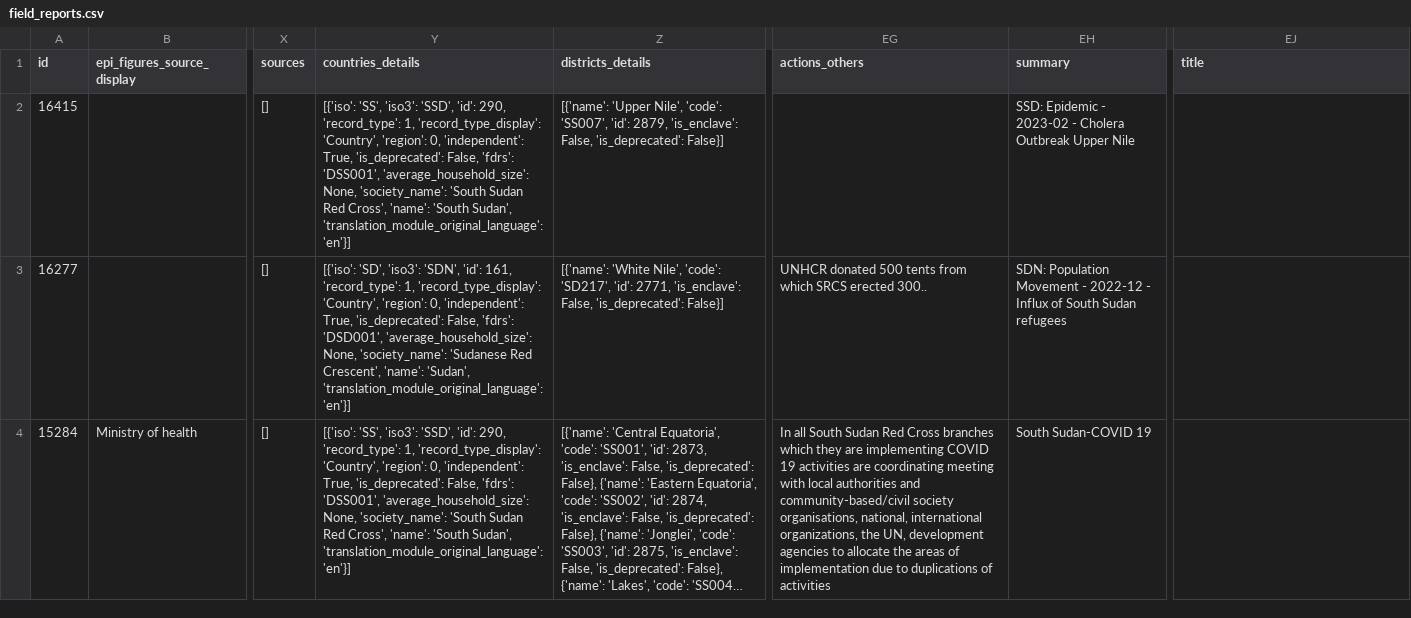
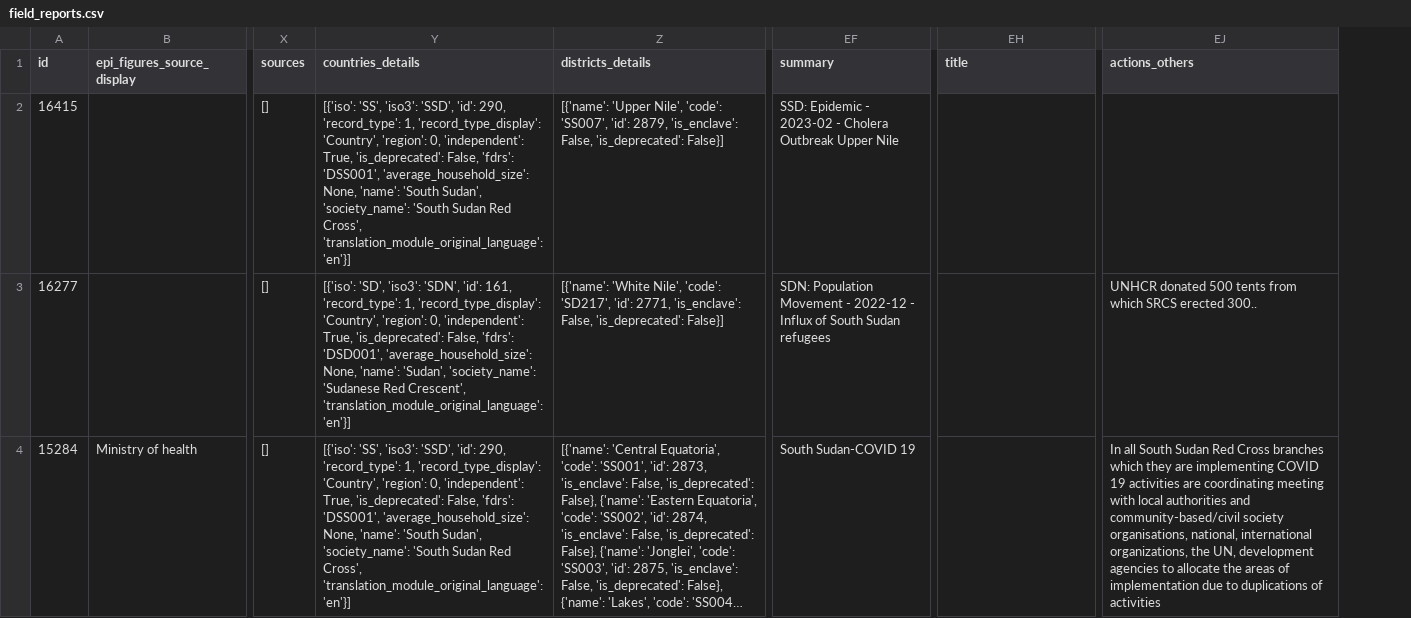
Before and after one commit to jayasekhon/South-Sudan-Dashboard, a CSV file: data/field_reports.csv, drawn as a sheet; only a part is shown, gaps mark what is left out; long unchanged cells end in …; removed rows and columns are numbered as before the commit, all else as after; the diff covers the shown part only; the diff names each change by its address in the sheet, - before the commit and + after, or states it on an @@ line.

```diff
--- a/data/field_reports.csv
+++ b/data/field_reports.csv
+column EF (summary), rows 2-4: SSD: Epidemic - 2023-02 - Cholera Outbreak Upper Nile | SDN: Population Movement - 2022-12 - Influx of South Sudan refugees | South Sudan-COVID 19
-column EG (actions_others), rows 3-4: UNHCR donated 500 tents from which SRCS erected 300.. | In all South Sudan Red Cross branches which they are implementing COVID 19 activities are coordinating meeting with local authorities and community-based/civil society organisations, national, international organizations, the UN, development agencies to allocate the areas of implementation due to duplications of activities
-EH1: summary
+EH1: title
-EJ1: title
+EJ1: actions_others
-Y2 (countries_details): …'average_household_size': None, 'society_name': 'South Sudan Red Cross', 'name': 'South Sudan', 'translation_module_original_language': 'en'}]
+Y2 (countries_details): …'average_household_size': None, 'name': 'South Sudan', 'society_name': 'South Sudan Red Cross', 'translation_module_original_language': 'en'}]
-EH2 (title): SSD: Epidemic - 2023-02 - Cholera Outbreak Upper Nile
+EH2 (title): (empty)
-Y3 (countries_details): …'average_household_size': None, 'society_name': 'Sudanese Red Crescent', 'name': 'Sudan', 'translation_module_original_language': 'en'}]
+Y3 (countries_details): …'average_household_size': None, 'name': 'Sudan', 'society_name': 'Sudanese Red Crescent', 'translation_module_original_language': 'en'}]
-EH3 (title): SDN: Population Movement - 2022-12 - Influx of South Sudan refugees
+EH3 (title): (empty)
-EJ3 (actions_others): (empty)
+EJ3 (actions_others): UNHCR donated 500 tents from which SRCS erected 300..
-Y4 (countries_details): …'average_household_size': None, 'society_name': 'South Sudan Red Cross', 'name': 'South Sudan', 'translation_module_original_language': 'en'}]
+Y4 (countries_details): …'average_household_size': None, 'name': 'South Sudan', 'society_name': 'South Sudan Red Cross', 'translation_module_original_language': 'en'}]
-EH4 (title): South Sudan-COVID 19
+EH4 (title): (empty)
-EJ4 (actions_others): (empty)
+EJ4 (actions_others): In all South Sudan Red Cross branches which they are implementing COVID 19 activities are coordinating meeting with local authorities and community-based/civil society organisations, national, international organizations, the UN, development agencies to allocate the areas of implementation due to duplications of activities
```
Also changed, not shown: 18 edited cells elsewhere in this file, data/appeals.csv, data/emergencies.csv, 4 other files.
